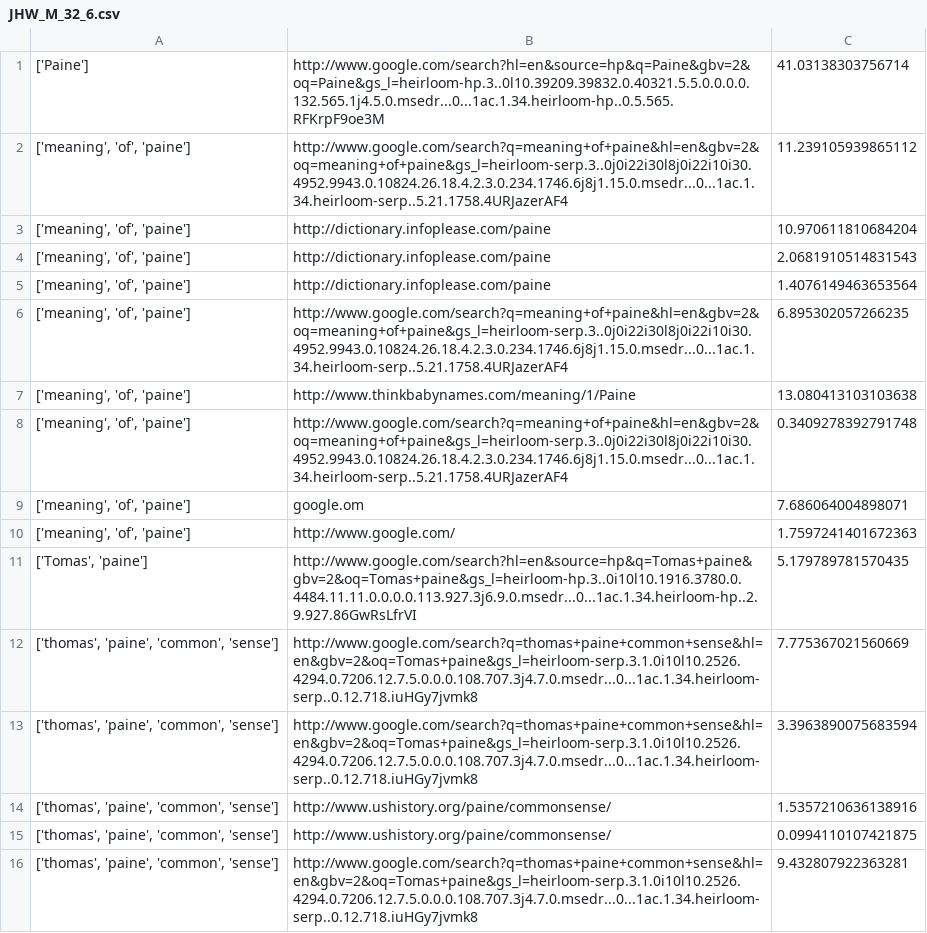
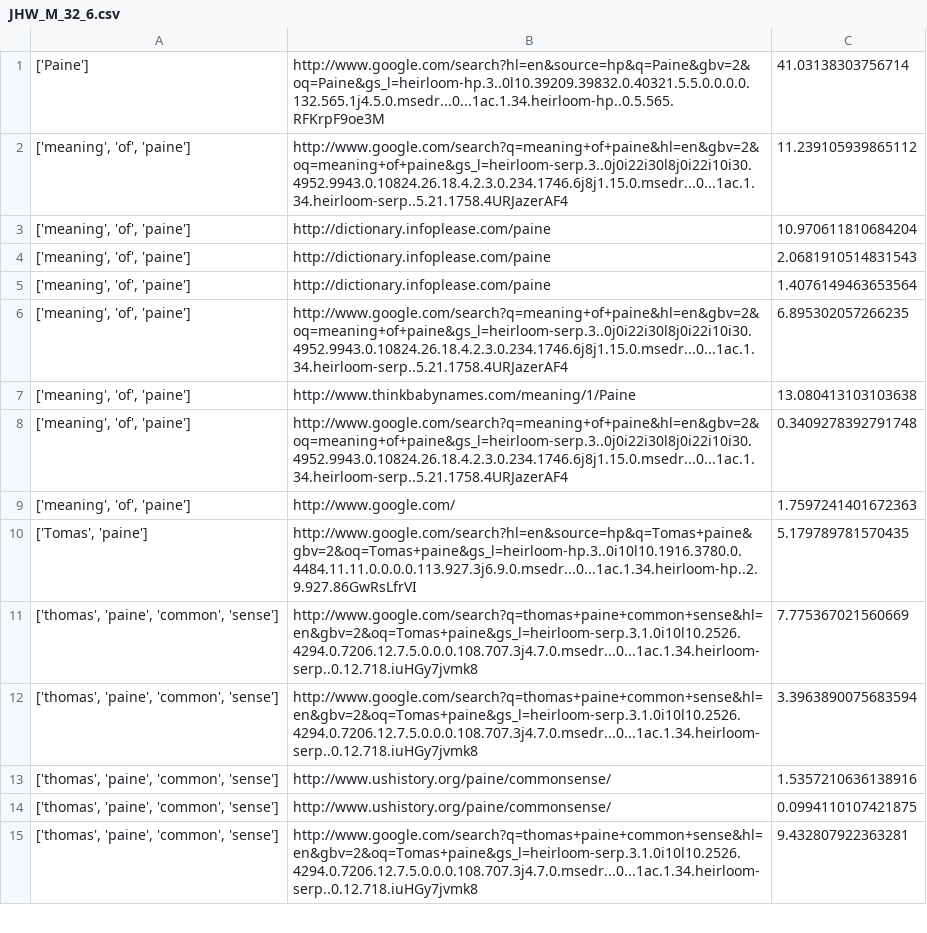
Before and after one commit to garalee/UMF, a CSV file: data/JHW_M_32_6.csv, drawn as a sheet; only a part is shown.

```diff
--- a/data/JHW_M_32_6.csv
+++ b/data/JHW_M_32_6.csv
@@ -8,3 +8,2 @@
 ['meaning', 'of', 'paine']	http://www.google.com/search?q=meaning+of+paine&hl=en&gbv=2&oq=meaning+of+paine&gs_l=heirloom-serp.3..0j0i22i30l8j0i22i10i30.4952.9943.0.10824.26.18.4.2.3.0.234.1746.6j8j1.15.0.msedr...0...1ac.1.34.heirloom-serp..5.21.1758.4URJazerAF4	0.3409278392791748
-['meaning', 'of', 'paine']	google.om	7.686064004898071
 ['meaning', 'of', 'paine']	http://www.google.com/	1.7597241401672363
```
Also changed, not shown: data/LSM_W_26_1.csv, 4 other files.
